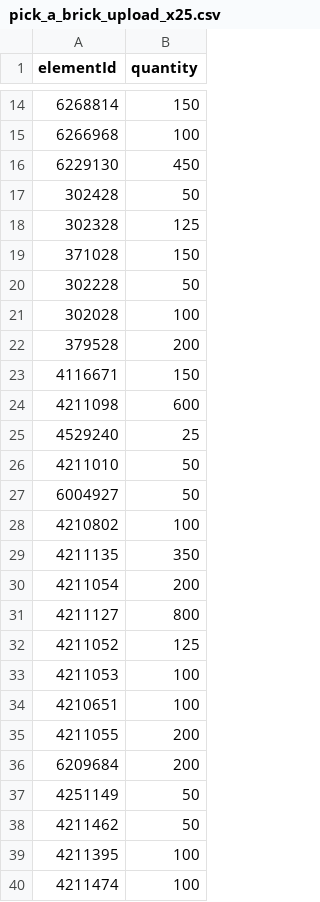
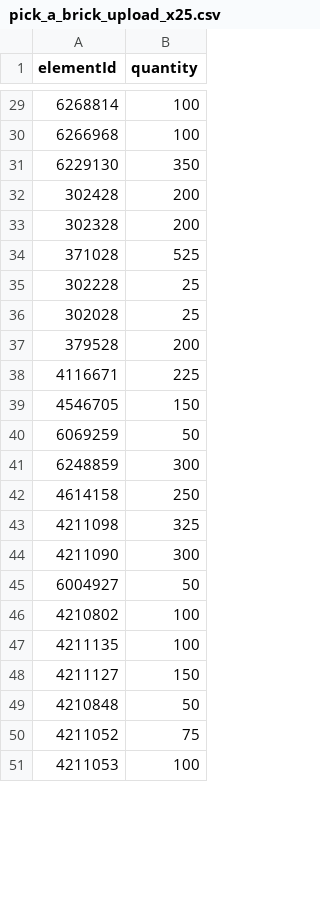
Before and after one commit to bpatricca7/Test, a CSV file: saratoga-springs-midsize-lego/parts/pick_a_brick_upload_x25.csv, drawn as a sheet; only a part is shown, gaps mark what is left out; the diff covers the shown part only.

```diff
--- a/saratoga-springs-midsize-lego/parts/pick_a_brick_upload_x25.csv
+++ b/saratoga-springs-midsize-lego/parts/pick_a_brick_upload_x25.csv
@@ -14,27 +29,23 @@ elementId,quantity
-6268814,150
+6268814,100
 6266968,100
-6229130,450
-302428,50
-302328,125
-371028,150
-302228,50
-302028,100
+6229130,350
+302428,200
+302328,200
+371028,525
+302228,25
+302028,25
 379528,200
-4116671,150
-4211098,600
-4529240,25
-4211010,50
+4116671,225
+4546705,150
+6069259,50
+6248859,300
+4614158,250
+4211098,325
+4211090,300
 6004927,50
 4210802,100
-4211135,350
-4211054,200
-4211127,800
-4211052,125
+4211135,100
+4211127,150
+4210848,50
+4211052,75
 4211053,100
-4210651,100
-4211055,200
-6209684,200
-4251149,50
-4211462,50
-4211395,100
-4211474,100
```
Also changed, not shown: 46 added rows, 25 removed rows and 14 edited cells elsewhere in this file, saratoga-springs-midsize-lego/data/elements.csv, saratoga-springs-midsize-lego/parts/kit_cost.csv, 18 other files.
